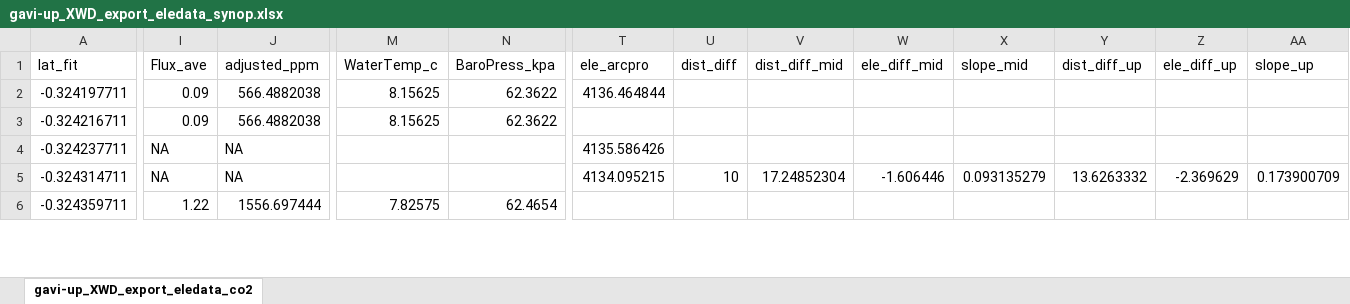
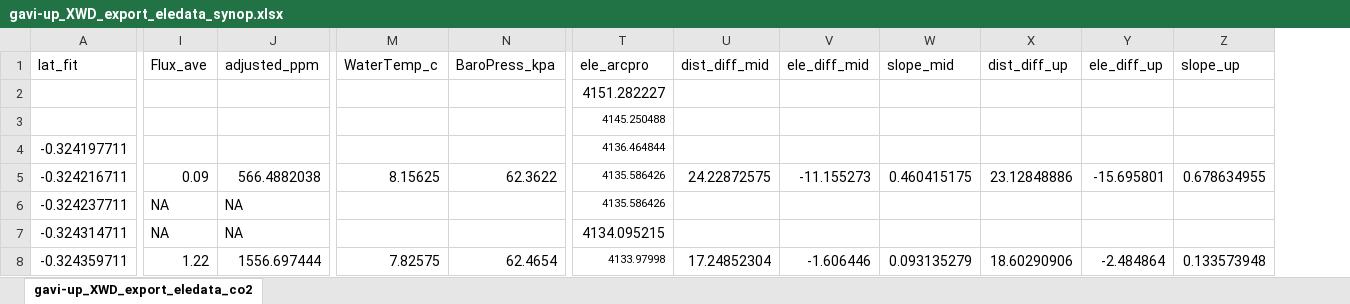
Before and after one commit to carbonshed/Ecuador2021, an Excel workbook: ProcessedData/export_to_r/gavi-up_XWD_export_eledata_synop.xlsx, sheet gavi-up_XWD_export_eledata_co2, drawn as a sheet; only a part is shown, gaps mark what is left out; values as stored, in another font and other column widths than the file's, no borders; removed rows and columns are numbered as before the commit, all else as after; rows hold the shown columns only; the diff covers the shown part only; the diff names each change by its address in the sheet, - before the commit and + after, or states it on an @@ line.

```diff
--- a/ProcessedData/export_to_r/gavi-up_XWD_export_eledata_synop.xlsx (sheet gavi-up_XWD_export_eledata_co2)
+++ b/ProcessedData/export_to_r/gavi-up_XWD_export_eledata_synop.xlsx (sheet gavi-up_XWD_export_eledata_co2)
-column U (dist_diff), row 5: 10
+row 2:  |  |  |  |  | 4151.282227
+row 3:  |  |  |  |  | 4145.250488
-I4 (Flux_ave): 0.09
+I4 (Flux_ave): (empty)
-J4 (adjusted_ppm): 566.4882038
+J4 (adjusted_ppm): (empty)
-M4 (WaterTemp_c): 8.15625
+M4 (WaterTemp_c): (empty)
-N4 (BaroPress_kpa): 62.3622
+N4 (BaroPress_kpa): (empty)
@@ T4 text size: smaller @@
-T5 (ele_arcpro): (empty)
+T5 (ele_arcpro): 4135.586426
-U5 (dist_diff_mid): (empty)
+U5 (dist_diff_mid): 24.22872575
-V5 (ele_diff_mid): (empty)
+V5 (ele_diff_mid): -11.155273
-W5 (slope_mid): (empty)
+W5 (slope_mid): 0.460415175
-X5 (dist_diff_up): (empty)
+X5 (dist_diff_up): 23.12848886
-Y5 (ele_diff_up): (empty)
+Y5 (ele_diff_up): -15.695801
-Z5 (slope_up): (empty)
+Z5 (slope_up): 0.678634955
@@ T6 text size: smaller @@
-U7 (dist_diff_mid): 17.24852304
+U7 (dist_diff_mid): (empty)
-V7 (ele_diff_mid): -1.606446
+V7 (ele_diff_mid): (empty)
-W7 (slope_mid): 0.093135279
+W7 (slope_mid): (empty)
-X7 (dist_diff_up): 13.6263332
+X7 (dist_diff_up): (empty)
-Y7 (ele_diff_up): -2.369629
+Y7 (ele_diff_up): (empty)
-Z7 (slope_up): 0.173900709
+Z7 (slope_up): (empty)
-T8 (ele_arcpro): (empty)
+T8 (ele_arcpro): 4133.97998
-U8 (dist_diff_mid): (empty)
+U8 (dist_diff_mid): 17.24852304
-V8 (ele_diff_mid): (empty)
+V8 (ele_diff_mid): -1.606446
-W8 (slope_mid): (empty)
+W8 (slope_mid): 0.093135279
-X8 (dist_diff_up): (empty)
+X8 (dist_diff_up): 18.60290906
-Y8 (ele_diff_up): (empty)
+Y8 (ele_diff_up): -2.484864
-Z8 (slope_up): (empty)
+Z8 (slope_up): 0.133573948
```
Also changed, not shown: 5 added rows and 189 edited cells elsewhere in this sheet, formulas that keep their value, ProcessedData/export_to_r/ante_XWD_export_eledata_CO2.xlsx, ProcessedData/export_to_r/colm_XWD_export_eledata_synop.xlsx, 14 other files.
